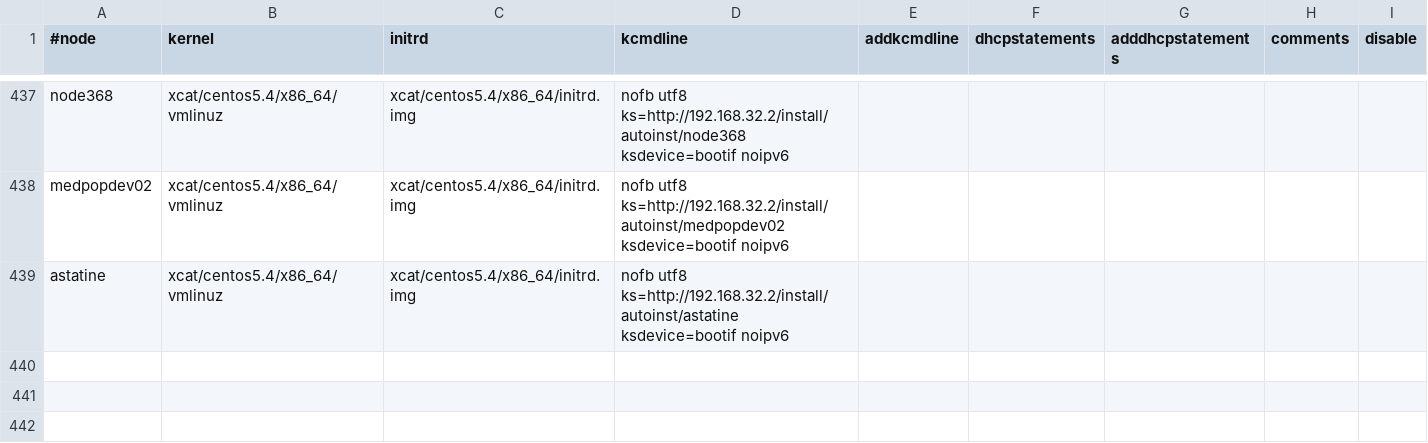
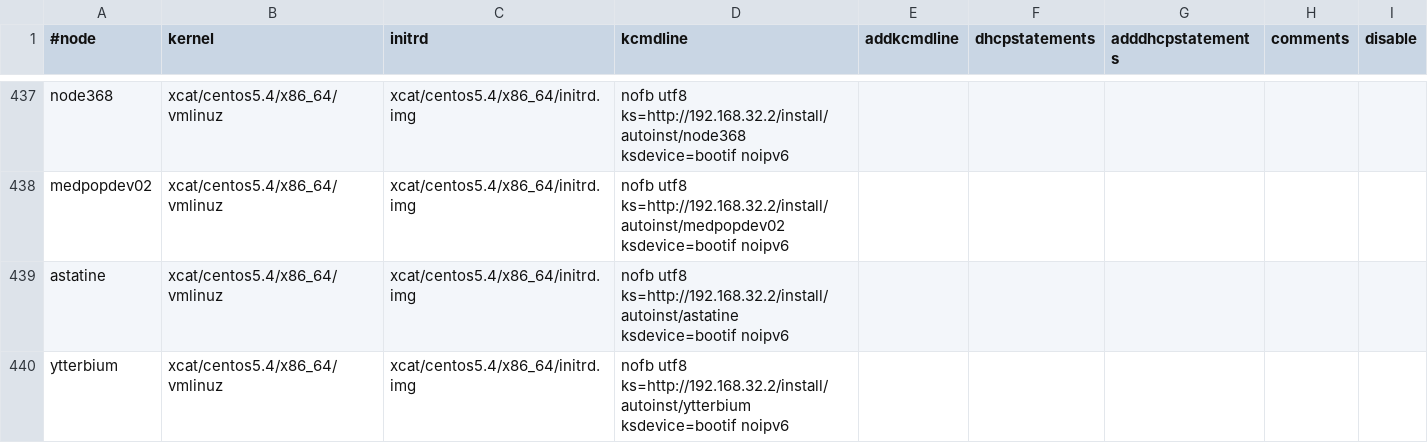
Before and after one commit to broadinstitute/APSGhistory, a CSV file: xcat2/tables/bootparams.csv, drawn as a sheet; only a part is shown, gaps mark what is left out.

Commit message:
Added yttrium
git-svn-id: https://subversion01.broadinstitute.org/APSG@1296 95e82132-2061-11dd-9cc4-33af95911ecc

```diff
--- a/xcat2/tables/bootparams.csv
+++ b/xcat2/tables/bootparams.csv
@@ -439 +439,2 @@
 "astatine","xcat/centos5.4/x86_64/vmlinuz","xcat/centos5.4/x86_64/initrd.img","nofb utf8 ks=http://192.168.32.2/install/autoinst/astatine ksdevice=bootif noipv6",,,,,
+"ytterbium","xcat/centos5.4/x86_64/vmlinuz","xcat/centos5.4/x86_64/initrd.img","nofb utf8 ks=http://192.168.32.2/install/autoinst/ytterbium ksdevice=bootif noipv6",,,,,
```
Also changed, not shown: xcat2/tables/chain.csv, xcat2/tables/hosts.csv, 4 other files.
